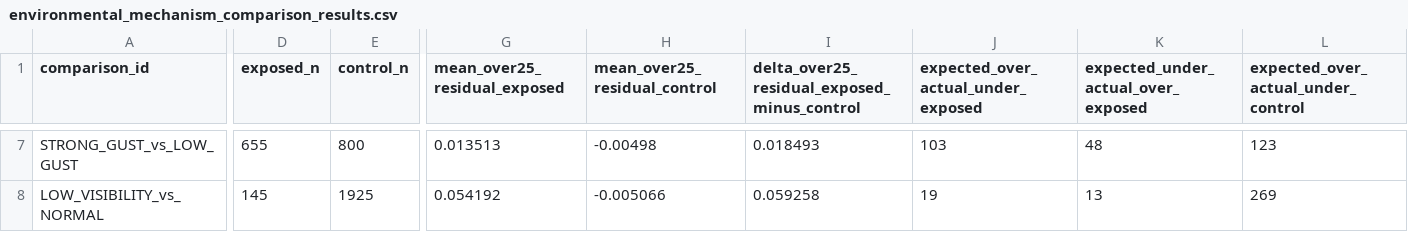
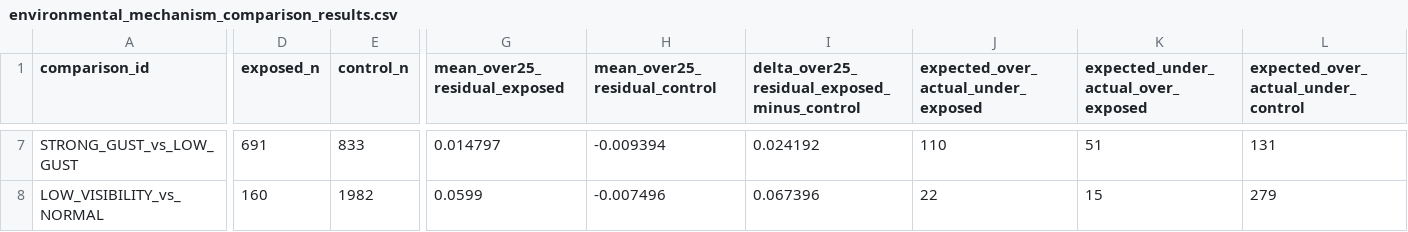
Before and after one commit to nekakoval-crypto/football-data-bridge, a CSV file: ops/environmental_mechanism_comparison_results.csv, drawn as a sheet; only a part is shown, gaps mark what is left out; the diff covers the shown part only; the diff names each change by its address in the sheet, - before the commit and + after, or states it on an @@ line.

```diff
--- a/ops/environmental_mechanism_comparison_results.csv
+++ b/ops/environmental_mechanism_comparison_results.csv
-D7 (exposed_n): 655
+D7 (exposed_n): 691
-E7 (control_n): 800
+E7 (control_n): 833
-G7 (mean_over25_residual_exposed): 0.013513
+G7 (mean_over25_residual_exposed): 0.014797
-H7 (mean_over25_residual_control): -0.00498
+H7 (mean_over25_residual_control): -0.009394
-I7: 0.018493
+I7: 0.024192
-J7: 103
+J7: 110
-K7: 48
+K7: 51
-L7: 123
+L7: 131
-D8 (exposed_n): 145
+D8 (exposed_n): 160
-E8 (control_n): 1925
+E8 (control_n): 1982
-G8 (mean_over25_residual_exposed): 0.054192
+G8 (mean_over25_residual_exposed): 0.0599
-H8 (mean_over25_residual_control): -0.005066
+H8 (mean_over25_residual_control): -0.007496
-I8: 0.059258
+I8: 0.067396
-J8: 19
+J8: 22
-K8: 13
+K8: 15
-L8: 269
+L8: 279
```
Also changed, not shown: 99 edited cells elsewhere in this file, 1 other file.
